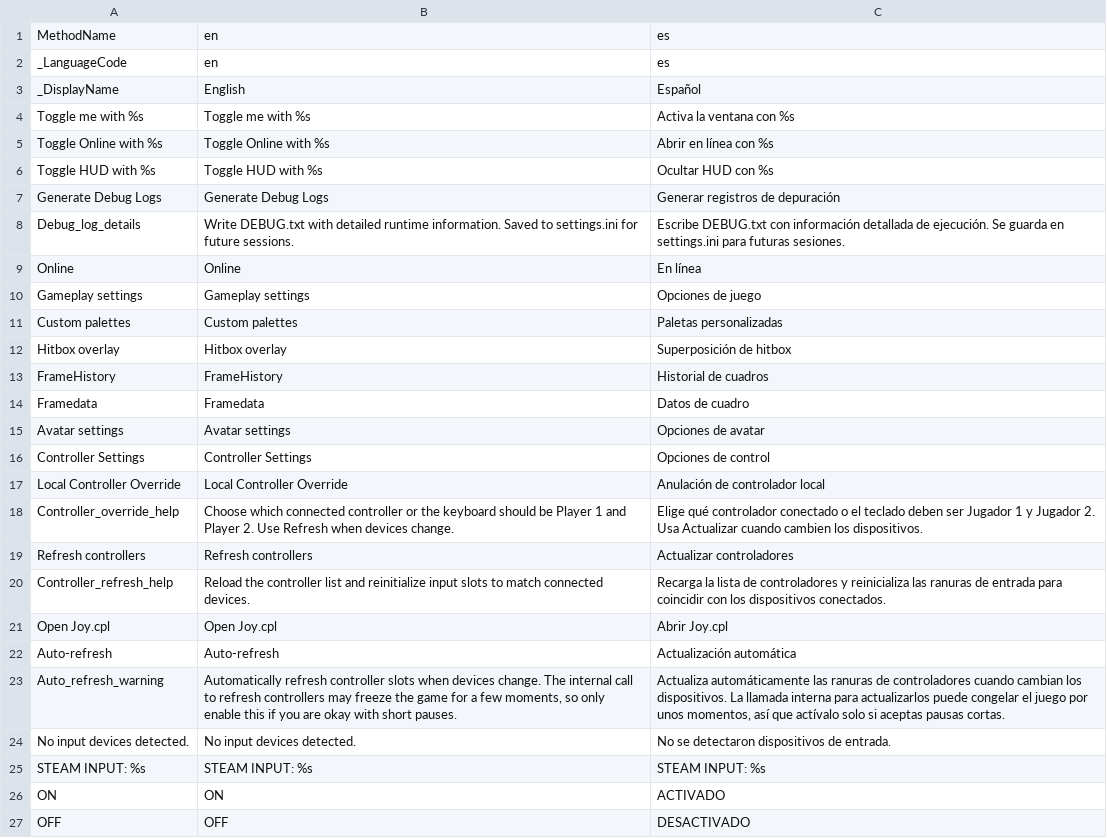
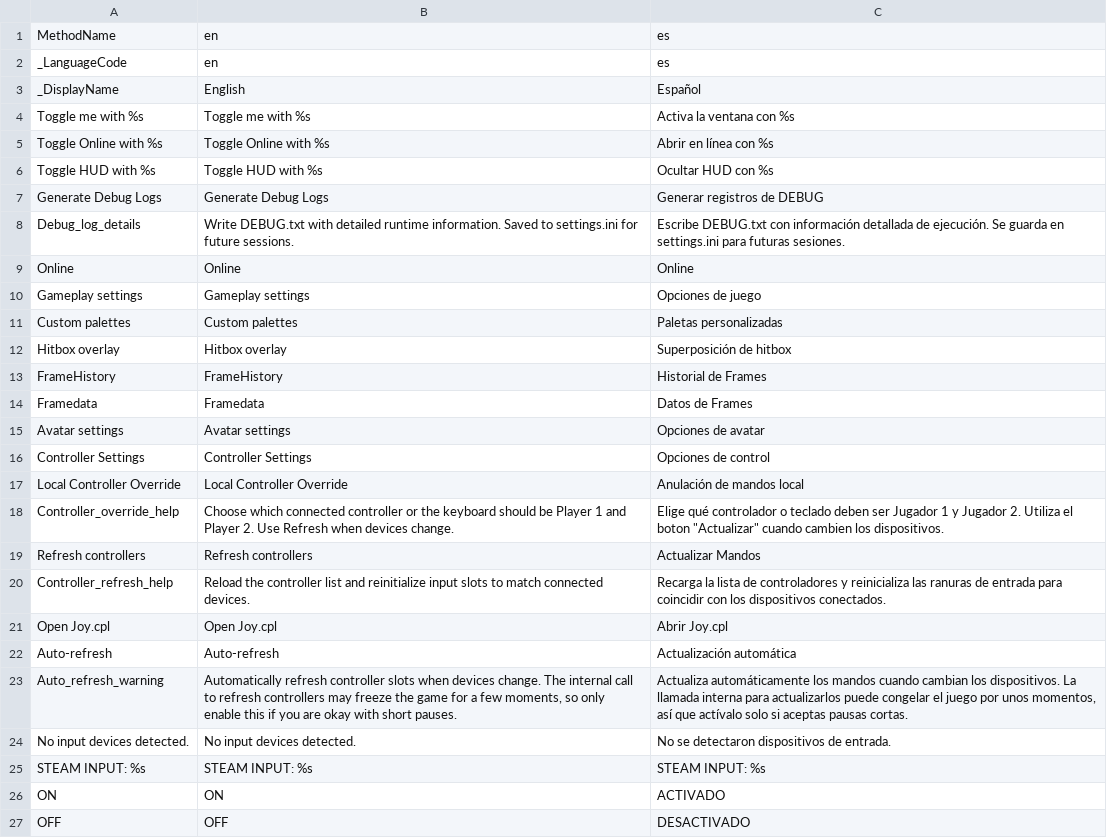
Before and after one commit to HaiKamDesu/BBCF-Improvement-Mod, a CSV file: resource/localization/Localization.csv, drawn as a sheet; only a part is shown; the diff covers the shown part only.

```diff
--- a/resource/localization/Localization.csv
+++ b/resource/localization/Localization.csv
@@ -6,5 +6,5 @@ Toggle Online with %s,Toggle Online with %s,Abrir en línea con %s
 Toggle HUD with %s,Toggle HUD with %s,Ocultar HUD con %s
-Generate Debug Logs,Generate Debug Logs,Generar registros de depuración
+Generate Debug Logs,Generate Debug Logs,Generar registros de DEBUG
 Debug_log_details,Write DEBUG.txt with detailed runtime information. Saved to settings.ini for future sessions.,Escribe DEBUG.txt con información detallada de ejecución. Se guarda en settings.ini para futuras sesiones.
-Online,Online,En línea
+Online,Online,Online
 Gameplay settings,Gameplay settings,Opciones de juego
@@ -12,9 +12,9 @@ Custom palettes,Custom palettes,Paletas personalizadas
 Hitbox overlay,Hitbox overlay,Superposición de hitbox
-FrameHistory,FrameHistory,Historial de cuadros
-Framedata,Framedata,Datos de cuadro
+FrameHistory,FrameHistory,Historial de Frames
+Framedata,Framedata,Datos de Frames
 Avatar settings,Avatar settings,Opciones de avatar
 Controller Settings,Controller Settings,Opciones de control
-Local Controller Override,Local Controller Override,Anulación de controlador local
-Controller_override_help,Choose which connected controller or the keyboard should be Player 1 and Player 2. Use Refresh when devices change.,Elige qué controlador conectado o el teclado deben ser Jugador 1 y Jugador 2. Usa Actualizar cuando cambien los dispositivos.
-Refresh controllers,Refresh controllers,Actualizar controladores
+Local Controller Override,Local Controller Override,Anulación de mandos local
+Controller_override_help,Choose which connected controller or the keyboard should be Player 1 and Player 2. Use Refresh when devices change.,"Elige qué controlador o teclado deben ser Jugador 1 y Jugador 2. Utiliza el boton ""Actualizar"" cuando cambien los dispositivos."
+Refresh controllers,Refresh controllers,Actualizar Mandos
 Controller_refresh_help,Reload the controller list and reinitialize input slots to match connected devices.,Recarga la lista de controladores y reinicializa las ranuras de entrada para coincidir con los dispositivos conectados.
@@ -22,3 +22,3 @@ Open Joy.cpl,Open Joy.cpl,Abrir Joy.cpl
 Auto-refresh,Auto-refresh,Actualización automática
-Auto_refresh_warning,"Automatically refresh controller slots when devices change. The internal call to refresh controllers may freeze the game for a few moments, so only enable this if you are okay with short pauses.","Actualiza automáticamente las ranuras de controladores cuando cambian los dispositivos. La llamada interna para actualizarlos puede congelar el juego por unos momentos, así que actívalo solo si aceptas pausas cortas."
+Auto_refresh_warning,"Automatically refresh controller slots when devices change. The internal call to refresh controllers may freeze the game for a few moments, so only enable this if you are okay with short pauses.","Actualiza automáticamente los mandos cuando cambian los dispositivos. La llamada interna para actualizarlos puede congelar el juego por unos momentos, así que actívalo solo si aceptas pausas cortas."
 No input devices detected.,No input devices detected.,No se detectaron dispositivos de entrada.
```
Also changed, not shown: 1 removed row and 56 edited cells elsewhere in this file, 2 other files.
